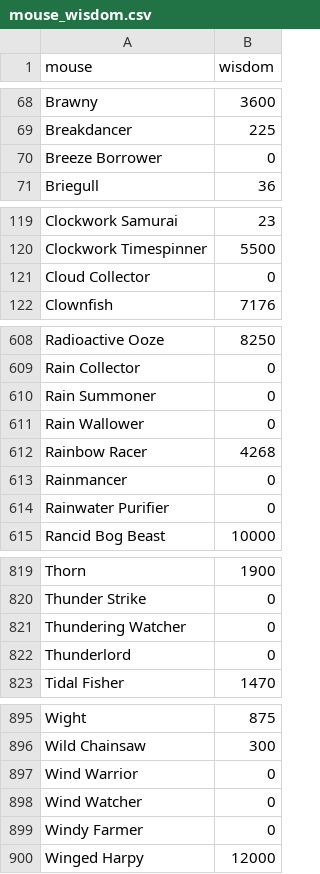
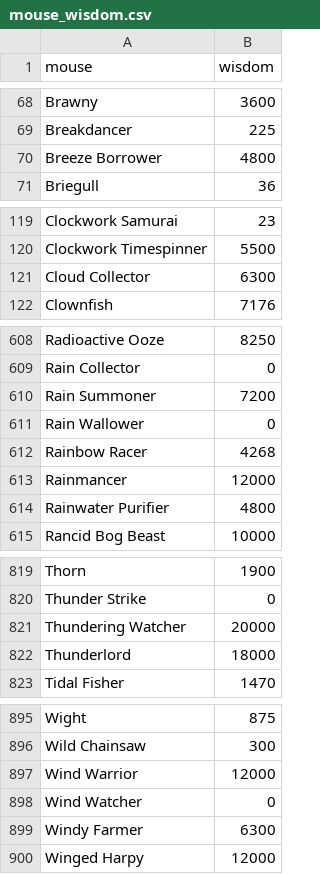
Before and after one commit to vakilkunal/MH-Tools, a CSV file: data/mouse_wisdom.csv, drawn as a sheet; only a part is shown, gaps mark what is left out; the diff covers the shown part only.

Commit message:
Added Plateau Perils and some MoPi mouse wisdom values

```diff
--- a/data/mouse_wisdom.csv
+++ b/data/mouse_wisdom.csv
@@ -69,3 +69,3 @@ Brawny,3600
 Breakdancer,225
-Breeze Borrower,0
+Breeze Borrower,4800
 Briegull,36
@@ -120,3 +120,3 @@ Clockwork Samurai,23
 Clockwork Timespinner,5500
-Cloud Collector,0
+Cloud Collector,6300
 Clownfish,7176
@@ -609,7 +609,7 @@ Radioactive Ooze,8250
 Rain Collector,0
-Rain Summoner,0
+Rain Summoner,7200
 Rain Wallower,0
 Rainbow Racer,4268
-Rainmancer,0
-Rainwater Purifier,0
+Rainmancer,12000
+Rainwater Purifier,4800
 Rancid Bog Beast,10000
@@ -820,4 +820,4 @@ Thorn,1900
 Thunder Strike,0
-Thundering Watcher,0
-Thunderlord,0
+Thundering Watcher,20000
+Thunderlord,18000
 Tidal Fisher,1470
@@ -896,5 +896,5 @@ Wight,875
 Wild Chainsaw,300
-Wind Warrior,0
+Wind Warrior,12000
 Wind Watcher,0
-Windy Farmer,0
+Windy Farmer,6300
 Winged Harpy,12000
```
Also changed, not shown: 5 edited cells elsewhere in this file, 1 other file.
